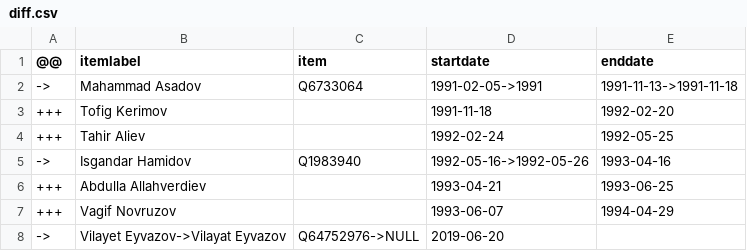
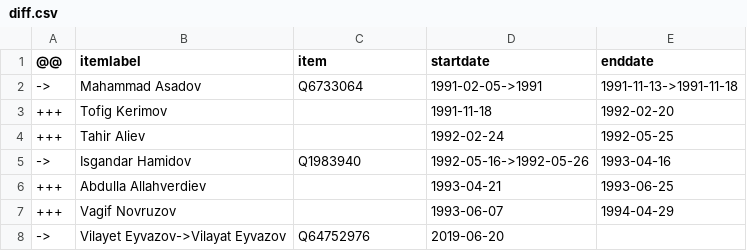
Before and after one commit to every-politician-scrapers/azerbaijan-cabinet, a CSV file: sources/internal-enwiki/diff.csv, drawn as a sheet.

```diff
--- a/sources/internal-enwiki/diff.csv
+++ b/sources/internal-enwiki/diff.csv
@@ -7,2 +7,2 @@
 +++,Vagif Novruzov,,1993-06-07,1994-04-29
-->,Vilayet Eyvazov->Vilayat Eyvazov,Q64752976->NULL,2019-06-20,
+->,Vilayet Eyvazov->Vilayat Eyvazov,Q64752976,2019-06-20,
```
Also changed, not shown: sources/foreign-enwiki/diff.csv, sources/foreign-enwiki/wikidata.csv, 2 other files.
